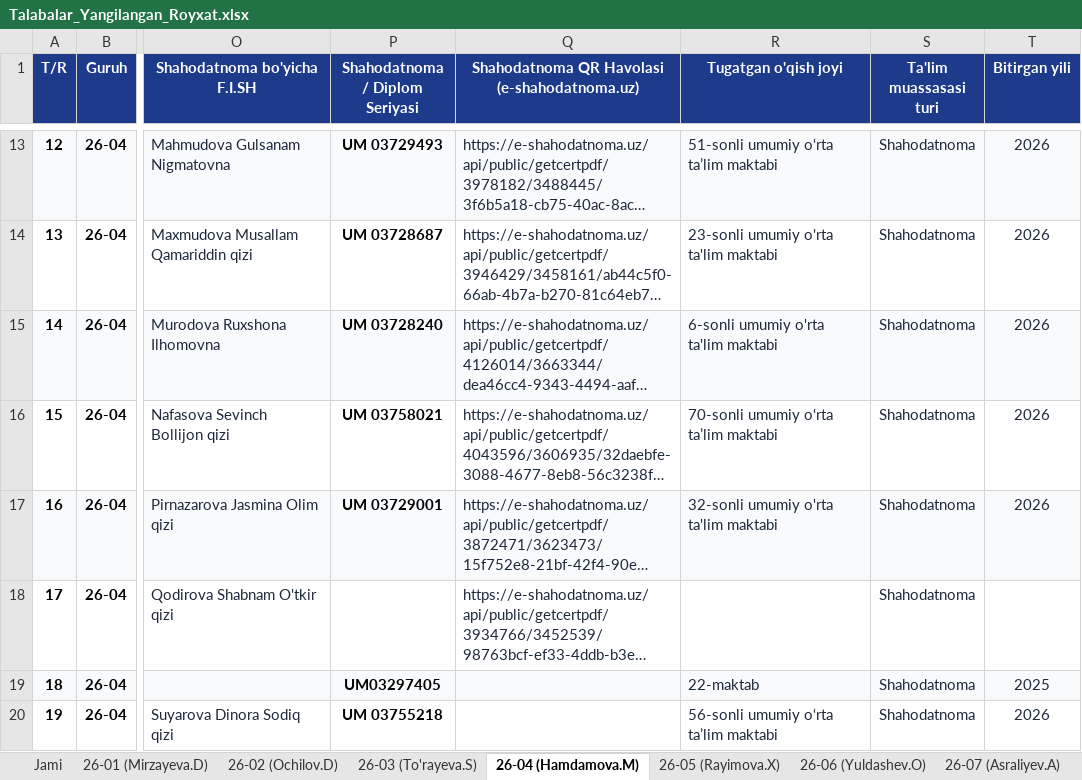
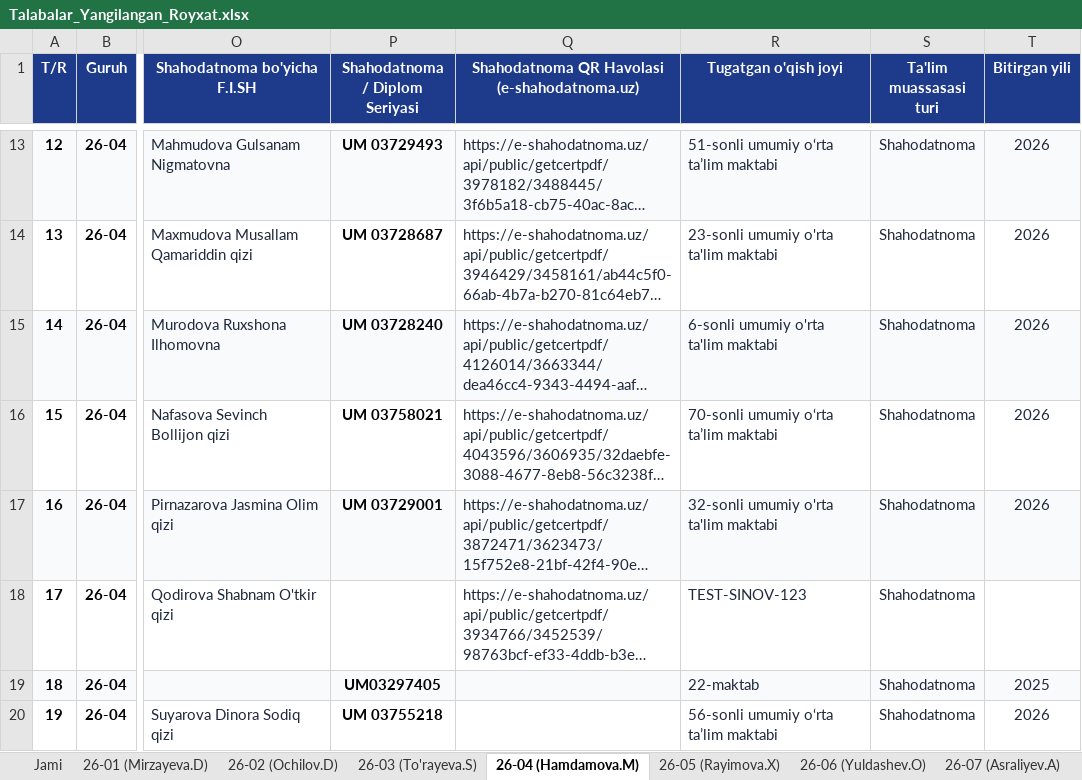
Before and after one commit to ozodbeknapasov007-dotcom/talabalar-jadvali, an Excel workbook: Talabalar_Yangilangan_Royxat.xlsx, sheet 26-04 (Hamdamova.M), drawn as a sheet; only a part is shown, gaps mark what is left out; long unchanged cells end in …; values as stored, in another font and other column widths than the file's, no borders; the diff names each change by its address in the sheet, - before the commit and + after, or states it on an @@ line.

Commit message:
Auto: talaba ma'lumotlari yangilandi (2026-09-22 21:20:19)

```diff
--- a/Talabalar_Yangilangan_Royxat.xlsx (sheet 26-04 (Hamdamova.M))
+++ b/Talabalar_Yangilangan_Royxat.xlsx (sheet 26-04 (Hamdamova.M))
-R18 (Tugatgan o'qish joyi): (empty)
+R18 (Tugatgan o'qish joyi): TEST-SINOV-123
```
Also changed, not shown: sheet Jami, Talabalar_Toliq_Royxati.xlsx, qayta_tekshiruv/Talabalar_Yangilangan_Royxat.xlsx, 17 other files.
